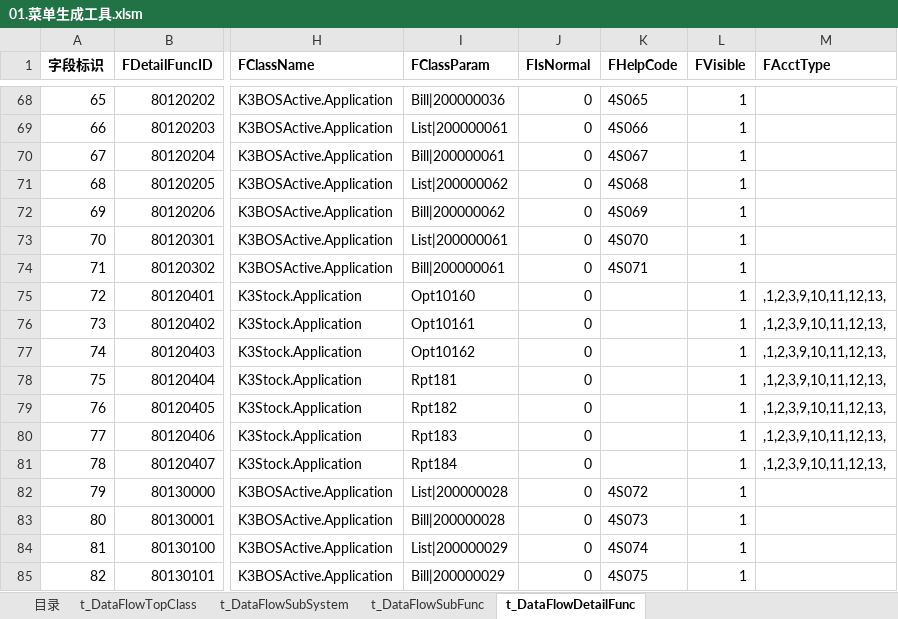
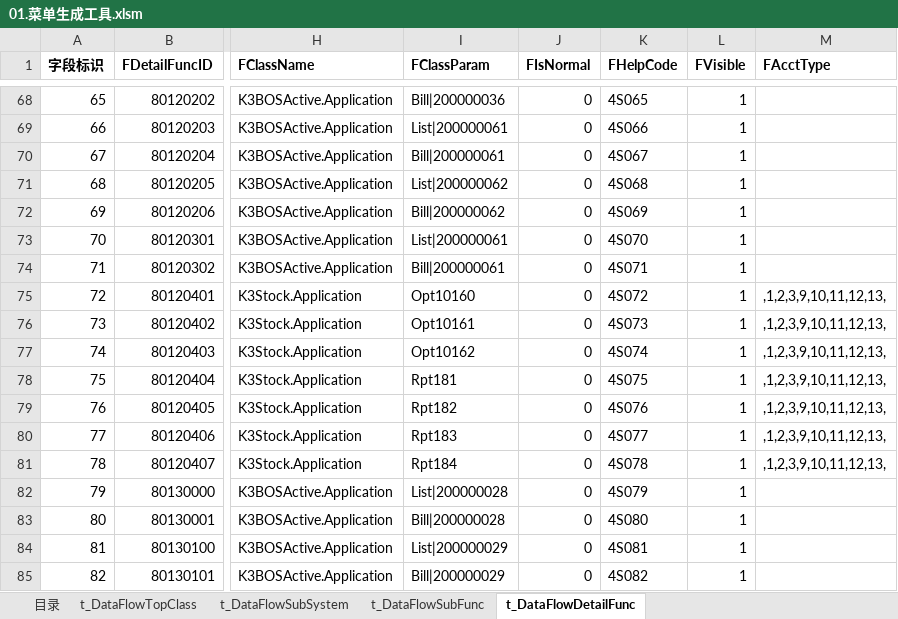
Before and after one commit to jinbinguo/auto1234, an Excel workbook: 4S脚本生成工具/01.菜单生成工具.xlsm, sheet t_DataFlowDetailFunc, drawn as a sheet; only a part is shown, gaps mark what is left out; values as stored, in another font and other column widths than the file's, no borders; the diff covers the shown part only; the diff names each change by its address in the sheet, - before the commit and + after, or states it on an @@ line.

```diff
--- a/4S脚本生成工具/01.菜单生成工具.xlsm (sheet t_DataFlowDetailFunc)
+++ b/4S脚本生成工具/01.菜单生成工具.xlsm (sheet t_DataFlowDetailFunc)
-K75 (FHelpCode): (empty)
+K75 (FHelpCode): 4S072
-K76 (FHelpCode): (empty)
+K76 (FHelpCode): 4S073
-K77 (FHelpCode): (empty)
+K77 (FHelpCode): 4S074
-K78 (FHelpCode): (empty)
+K78 (FHelpCode): 4S075
-K79 (FHelpCode): (empty)
+K79 (FHelpCode): 4S076
-K80 (FHelpCode): (empty)
+K80 (FHelpCode): 4S077
-K81 (FHelpCode): (empty)
+K81 (FHelpCode): 4S078
-K82 (FHelpCode): 4S072
+K82 (FHelpCode): 4S079
-K83 (FHelpCode): 4S073
+K83 (FHelpCode): 4S080
-K84 (FHelpCode): 4S074
+K84 (FHelpCode): 4S081
-K85 (FHelpCode): 4S075
+K85 (FHelpCode): 4S082
```
Also changed, not shown: 8 added rows, 2 removed rows, 211 edited cells and row numbers in column A elsewhere in this sheet, sheet t_DataFlowSubFunc, sheet 目录, 19 other files.
